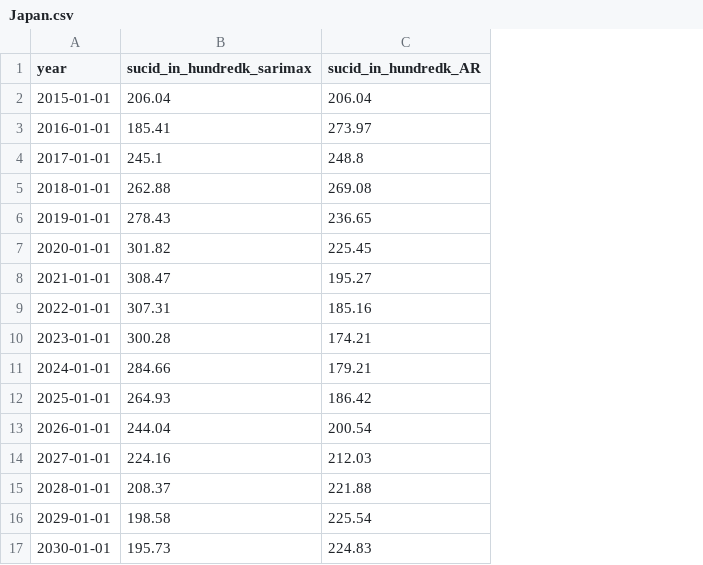
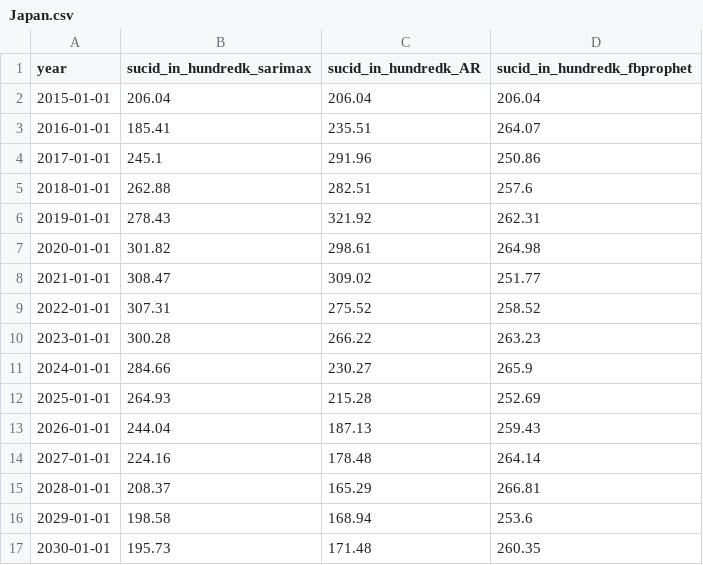
Before and after one commit to sujilkumarkm/suicide_dash_app_2022, a CSV file: assets/processed_data/country_wise/forecasted/Japan.csv, drawn as a sheet; the diff names each change by its address in the sheet, - before the commit and + after, or states it on an @@ line.

```diff
--- a/assets/processed_data/country_wise/forecasted/Japan.csv
+++ b/assets/processed_data/country_wise/forecasted/Japan.csv
+column D (sucid_in_hundredk_fbprophet), rows 2-17: 206.04 | 264.07 | 250.86 | 257.6 | 262.31 | 264.98 | 251.77 | 258.52 | 263.23 | 265.9 | 252.69 | 259.43 | 264.14 | 266.81 | 253.6 | 260.35
-C3 (sucid_in_hundredk_AR): 273.97
+C3 (sucid_in_hundredk_AR): 235.51
-C4 (sucid_in_hundredk_AR): 248.8
+C4 (sucid_in_hundredk_AR): 291.96
-C5 (sucid_in_hundredk_AR): 269.08
+C5 (sucid_in_hundredk_AR): 282.51
-C6 (sucid_in_hundredk_AR): 236.65
+C6 (sucid_in_hundredk_AR): 321.92
-C7 (sucid_in_hundredk_AR): 225.45
+C7 (sucid_in_hundredk_AR): 298.61
-C8 (sucid_in_hundredk_AR): 195.27
+C8 (sucid_in_hundredk_AR): 309.02
-C9 (sucid_in_hundredk_AR): 185.16
+C9 (sucid_in_hundredk_AR): 275.52
-C10 (sucid_in_hundredk_AR): 174.21
+C10 (sucid_in_hundredk_AR): 266.22
-C11 (sucid_in_hundredk_AR): 179.21
+C11 (sucid_in_hundredk_AR): 230.27
-C12 (sucid_in_hundredk_AR): 186.42
+C12 (sucid_in_hundredk_AR): 215.28
-C13 (sucid_in_hundredk_AR): 200.54
+C13 (sucid_in_hundredk_AR): 187.13
-C14 (sucid_in_hundredk_AR): 212.03
+C14 (sucid_in_hundredk_AR): 178.48
-C15 (sucid_in_hundredk_AR): 221.88
+C15 (sucid_in_hundredk_AR): 165.29
-C16 (sucid_in_hundredk_AR): 225.54
+C16 (sucid_in_hundredk_AR): 168.94
-C17 (sucid_in_hundredk_AR): 224.83
+C17 (sucid_in_hundredk_AR): 171.48
```
Also changed, not shown: assets/processed_data/country_wise/forecasted/Argentina.csv, assets/processed_data/country_wise/forecasted/Austria.csv, 38 other files.
